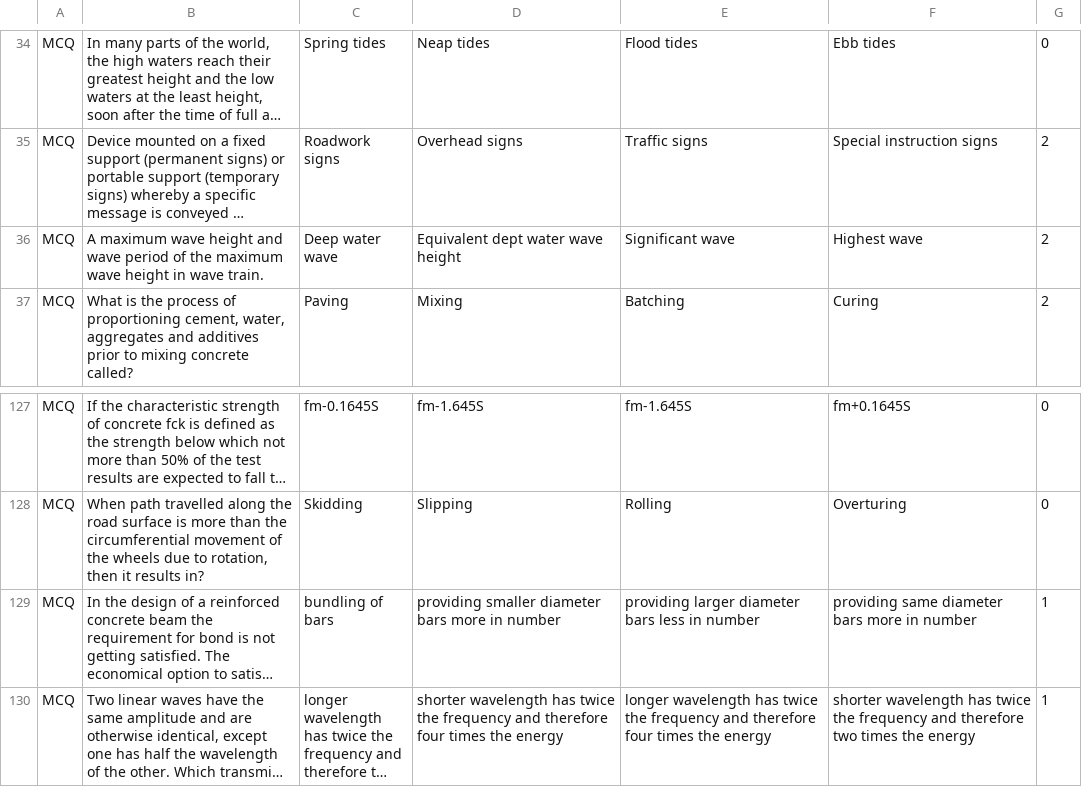
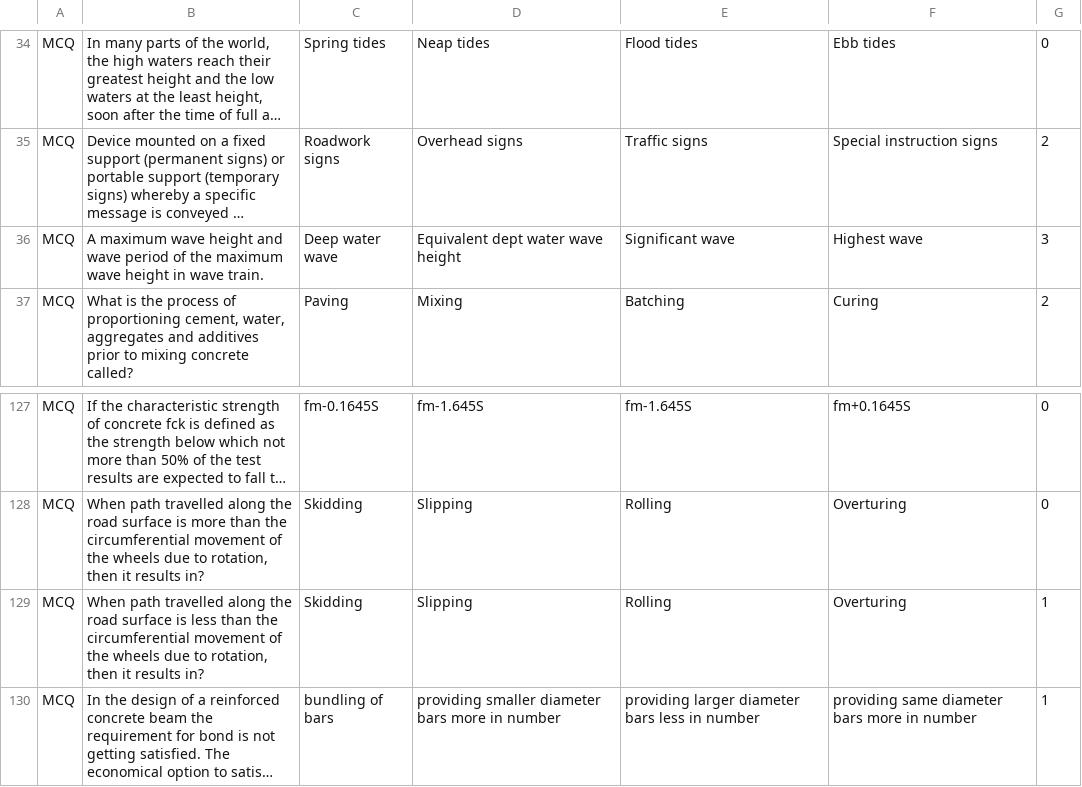
Before and after one commit to ChristianAvila12/quiz-app, a CSV file: decks/mstc-default.csv, drawn as a sheet; only a part is shown, gaps mark what is left out; the shorter side is filled out with more unchanged rows; long unchanged cells end in …; the diff names each change by its address in the sheet, - before the commit and + after, or states it on an @@ line.

Commit message:
Update mstc-default.csv

```diff
--- a/decks/mstc-default.csv
+++ b/decks/mstc-default.csv
-G36: 2
+G36: 3
+row 129: MCQ | When path travelled along the road surface is less than the circumferential movement of the wheels due to rotation, then it results in? | Skidding | Slipping | Rolling | Overturing | 1
```
